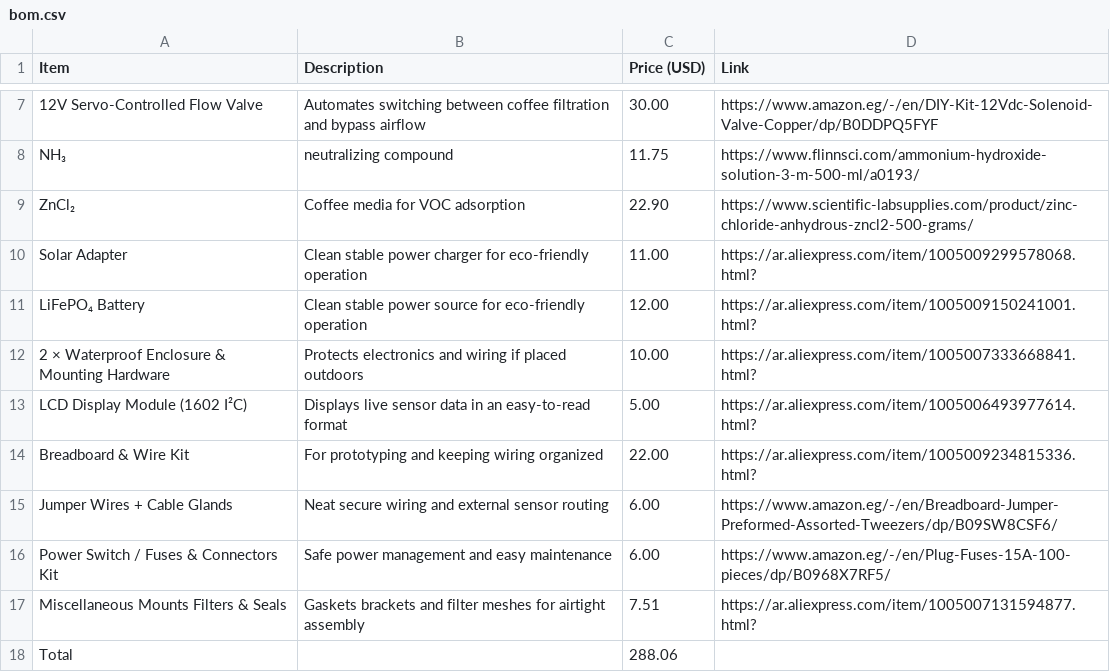
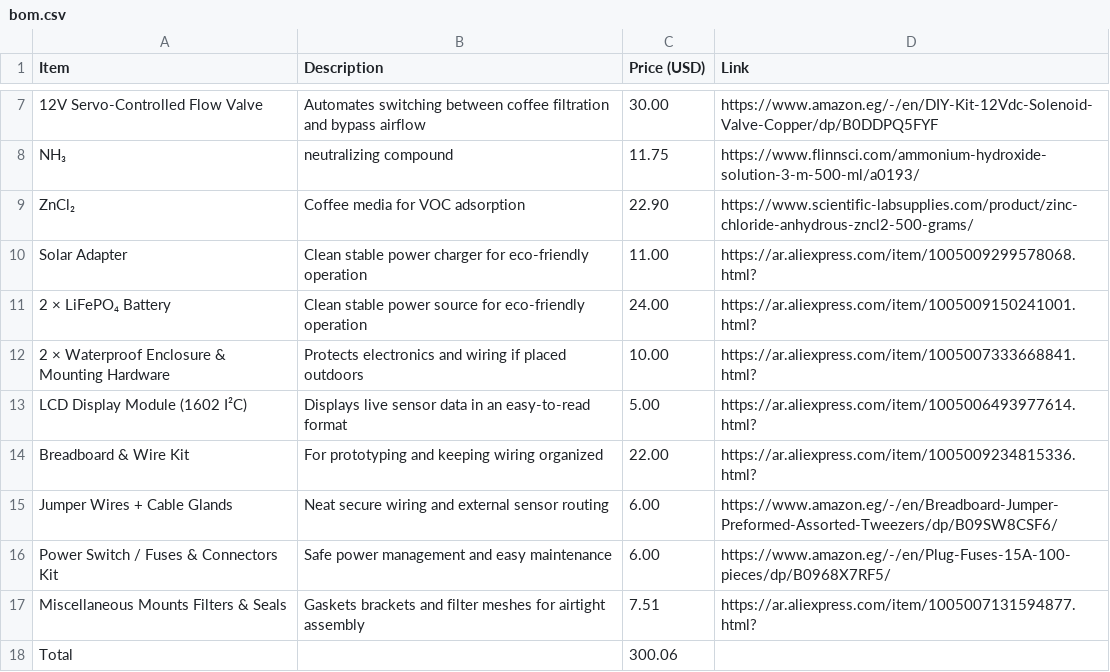
Before and after one commit to thomashackeredyou/Aegis_Coffee, a CSV file: bom.csv, drawn as a sheet; only a part is shown, gaps mark what is left out.

Commit message:
Update bom.csv

```diff
--- a/bom.csv
+++ b/bom.csv
@@ -10,3 +10,3 @@ ZnCl₂,Coffee media for VOC adsorption ,22.90,https://www.scientific-labsupplie
 Solar Adapter ,Clean stable power charger for eco-friendly operation,11.00,https://ar.aliexpress.com/item/1005009299578068.html?
-LiFePO₄ Battery,Clean stable power source for eco-friendly operation,12.00,https://ar.aliexpress.com/item/1005009150241001.html?
+2 × LiFePO₄ Battery,Clean stable power source for eco-friendly operation,24.00,https://ar.aliexpress.com/item/1005009150241001.html?
 2 × Waterproof Enclosure & Mounting Hardware,Protects electronics and wiring if placed outdoors,10.00,https://ar.aliexpress.com/item/1005007333668841.html?
@@ -17,2 +17,2 @@ Power Switch / Fuses & Connectors Kit,Safe power management and easy maintenance
 Miscellaneous Mounts Filters & Seals,Gaskets brackets and filter meshes for airtight assembly,7.51,https://ar.aliexpress.com/item/1005007131594877.html?
-Total,,288.06,
+Total,,300.06,
```
